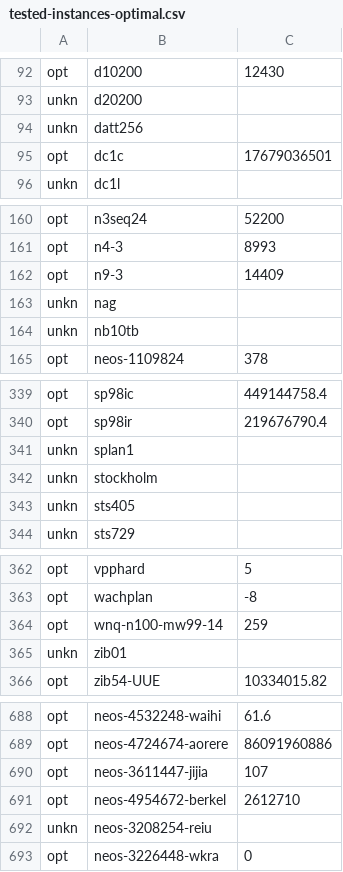
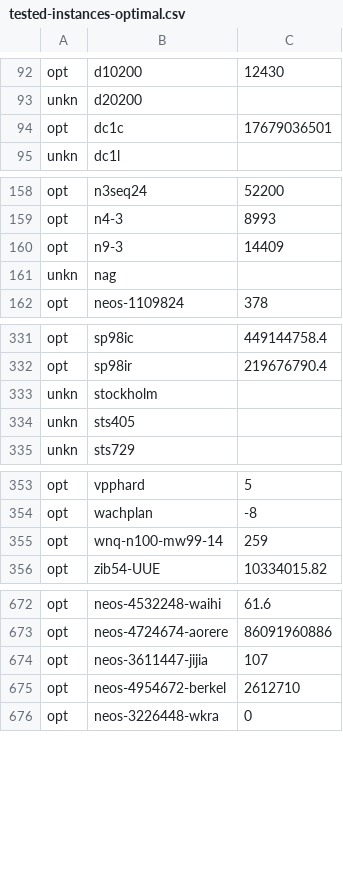
Before and after one commit to ivanviviani/ziround, a CSV file: tested-instances-optimal.csv, drawn as a sheet; only a part is shown, gaps mark what is left out; the diff covers the shown part only.

```diff
--- a/tested-instances-optimal.csv
+++ b/tested-instances-optimal.csv
@@ -93,3 +93,2 @@ opt;d10200;12430
 unkn;d20200;
-unkn;datt256;
 opt;dc1c;17679036501
@@ -163,3 +161,2 @@ opt;n9-3;14409
 unkn;nag;
-unkn;nb10tb;
 opt;neos-1109824;378
@@ -340,3 +332,2 @@ opt;sp98ic;449144758.4
 opt;sp98ir;219676790.4
-unkn;splan1;
 unkn;stockholm;
@@ -364,3 +355,2 @@ opt;wachplan;-8
 opt;wnq-n100-mw99-14;259
-unkn;zib01;
 opt;zib54-UUE;10334015.82
@@ -691,3 +675,2 @@ opt;neos-3611447-jijia;107
 opt;neos-4954672-berkel;2612710
-unkn;neos-3208254-reiu;
 opt;neos-3226448-wkra;0
```
Also changed, not shown: 27 removed rows elsewhere in this file, optimal-miplib2010.csv, optimal-miplib2017.csv, 7 other files.
